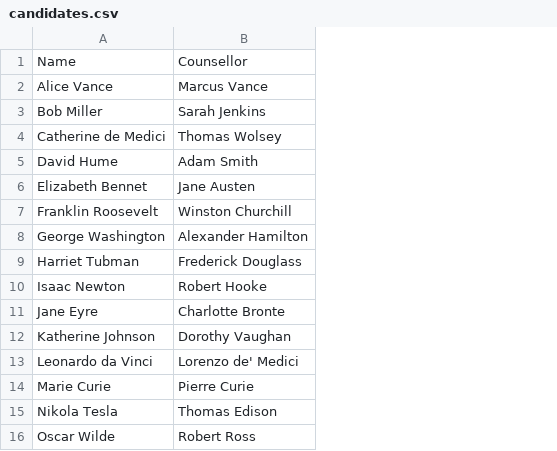
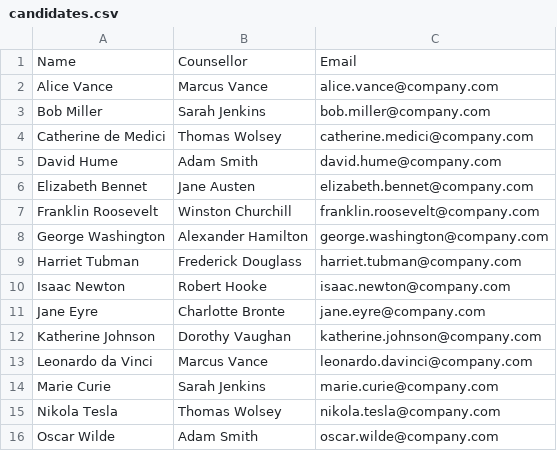
Before and after one commit to oldicko/ladderater, a CSV file: candidates.csv, drawn as a sheet; the diff names each change by its address in the sheet, - before the commit and + after, or states it on an @@ line.

Commit message:
feat: add optional Entra ID profile photo synchronization via Graph API and update candidate UI dashboard

```diff
--- a/candidates.csv
+++ b/candidates.csv
+column C, rows 1-16: Email | alice.vance@company.com | bob.miller@company.com | catherine.medici@company.com | david.hume@company.com | elizabeth.bennet@company.com | franklin.roosevelt@company.com | george.washington@company.com | harriet.tubman@company.com | isaac.newton@company.com | jane.eyre@company.com | katherine.johnson@company.com | leonardo.davinci@company.com | marie.curie@company.com | nikola.tesla@company.com | oscar.wilde@company.com
-B13: Lorenzo de' Medici
+B13: Marcus Vance
-B14: Pierre Curie
+B14: Sarah Jenkins
-B15: Thomas Edison
+B15: Thomas Wolsey
-B16: Robert Ross
+B16: Adam Smith
```
Also changed, not shown: 3 other files.
